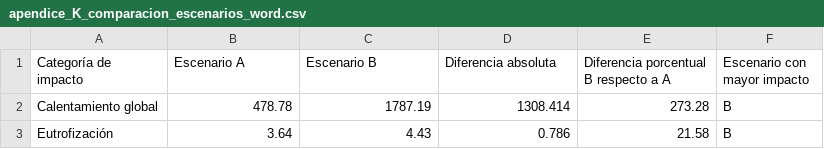
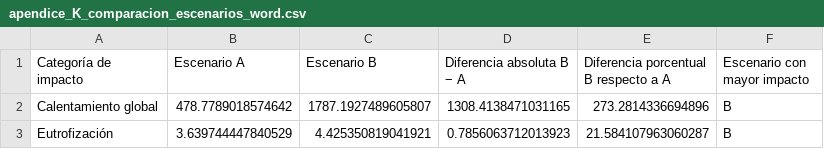
Before and after one commit to Mateo0098/LCA_IPCC_MANURE_TURRIALBA_UCR, a CSV file: outputs/tablas_tesis/tablas_word/apendice_K_comparacion_escenarios_word.csv, drawn as a sheet.

```diff
--- a/outputs/tablas_tesis/tablas_word/apendice_K_comparacion_escenarios_word.csv
+++ b/outputs/tablas_tesis/tablas_word/apendice_K_comparacion_escenarios_word.csv
@@ -1,3 +1,3 @@
-Categoría de impacto,Escenario A,Escenario B,Diferencia absoluta,Diferencia porcentual B respecto a A,Escenario con mayor impacto
-Calentamiento global,478.78,1787.19,1308.414,273.28,B
-Eutrofización,3.64,4.43,0.786,21.58,B
+Categoría de impacto,Escenario A,Escenario B,Diferencia absoluta B − A,Diferencia porcentual B respecto a A,Escenario con mayor impacto
+Calentamiento global,478.7789018574642,1787.1927489605807,1308.4138471031165,273.2814336694896,B
+Eutrofización,3.639744447840529,4.425350819041921,0.7856063712013923,21.584107963060287,B
```
Also changed, not shown: outputs/tablas_tesis/tablas_word/apendice_D_caracterizacion_muestras_word.csv, outputs/tablas_tesis/tablas_word/apendice_E_flujos_icv_word.csv, 21 other files.
